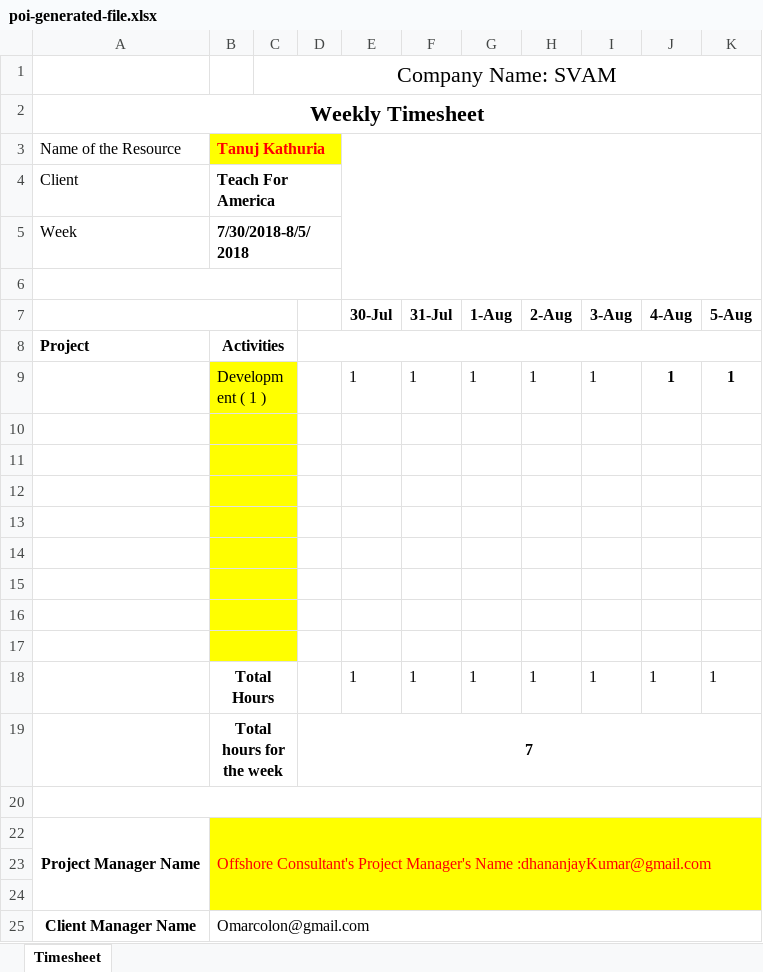
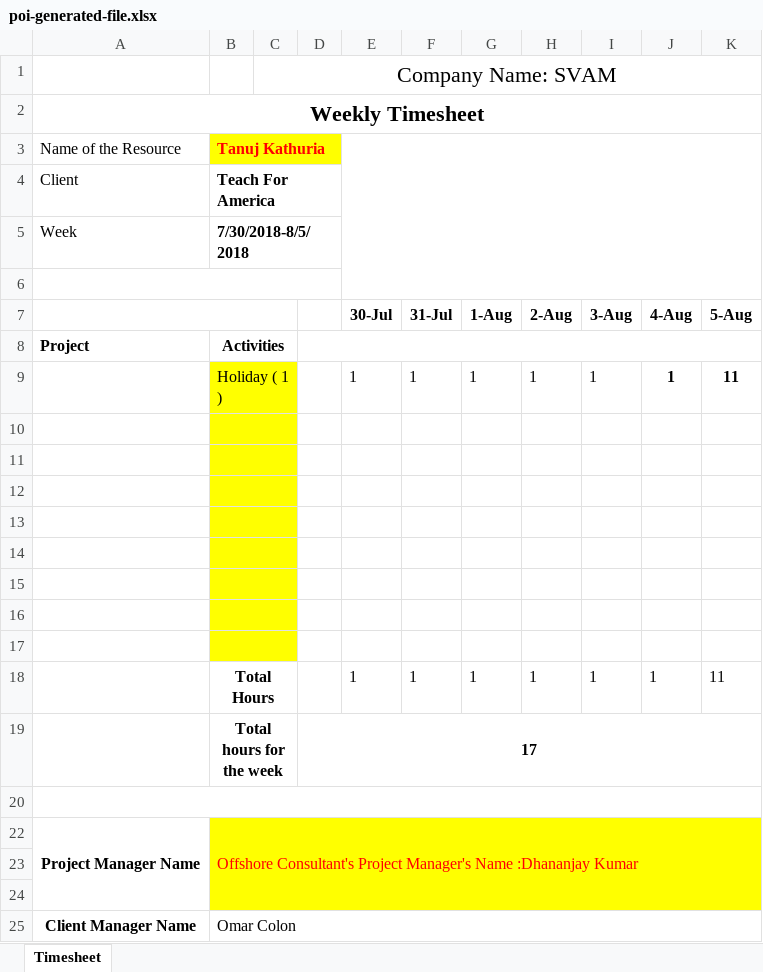
Before and after one commit to s-aggarwal1995/Employee-Timesheet-System, an Excel workbook: poi-generated-file.xlsx, sheet Timesheet, drawn as a sheet; values as stored, in another font and other column widths than the file's, no borders; the diff names each change by its address in the sheet, - before the commit and + after, or states it on an @@ line.

Commit message:
excel self explanatory

```diff
--- a/poi-generated-file.xlsx (sheet Timesheet)
+++ b/poi-generated-file.xlsx (sheet Timesheet)
-B9 (Tanuj Kathuria): Development ( 1 )
+B9 (Tanuj Kathuria): Holiday ( 1 )
-K9: 1
+K9: 11
-K18: 1
+K18: 11
-D19: 7
+D19: 17
-B22 (Tanuj Kathuria): …Manager's Name :dhananjayKumar@gmail.com
+B22 (Tanuj Kathuria): …Manager's Name :Dhananjay Kumar
-B25 (Tanuj Kathuria): Omarcolon@gmail.com
+B25 (Tanuj Kathuria): Omar Colon
```
Also changed, not shown: 8 other files.
